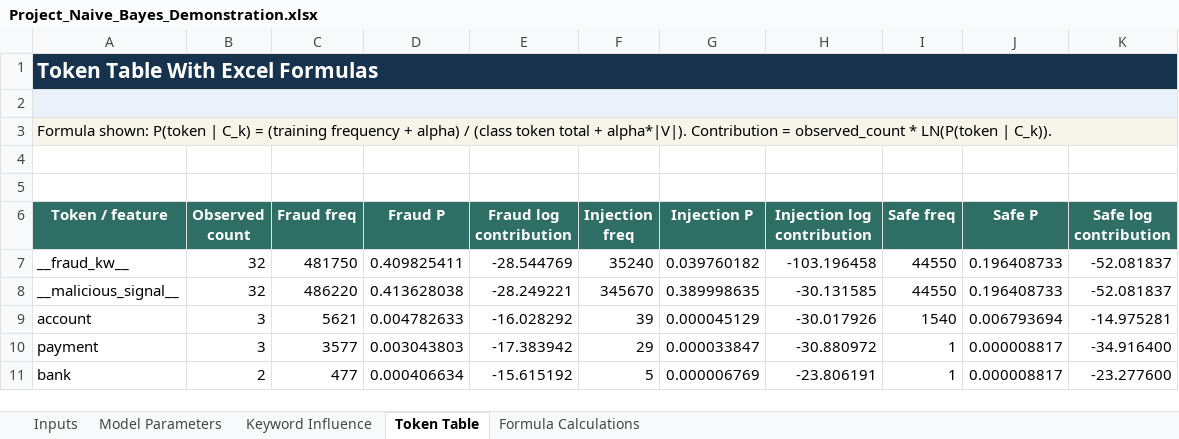
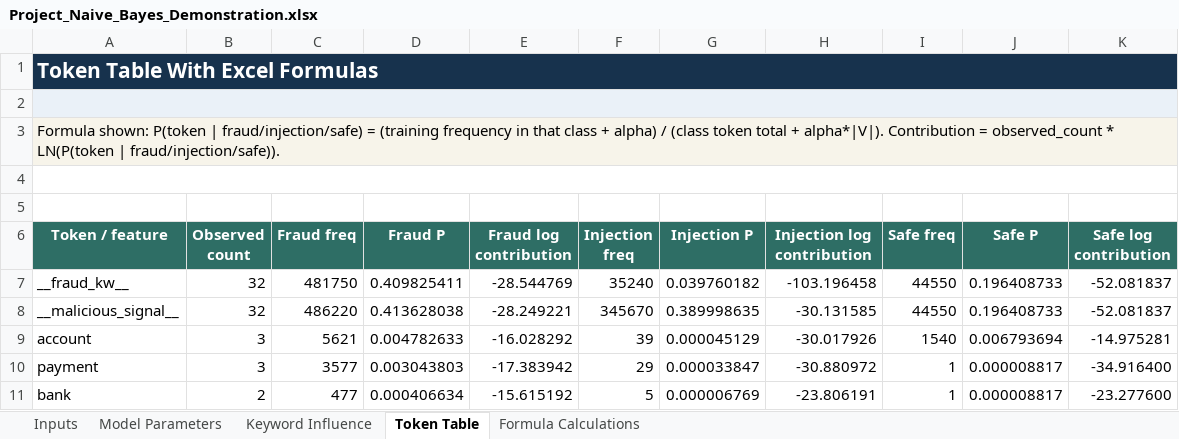
Before and after one commit to lejxz/IntSys-Finals-Project, an Excel workbook: Project_Naive_Bayes_Demonstration.xlsx, sheet Token Table, drawn as a sheet; only a part is shown; values as stored, in another font and other column widths than the file's, no borders; the diff names each change by its address in the sheet, - before the commit and + after, or states it on an @@ line.

```diff
--- a/Project_Naive_Bayes_Demonstration.xlsx (sheet Token Table)
+++ b/Project_Naive_Bayes_Demonstration.xlsx (sheet Token Table)
-A3 (Token / feature): …P(token | C_k) = (training frequency + alpha) / (class token total + alpha*|V|). Contribution = observed_count * LN(P(token | C_k)).
+A3 (Token / feature): …P(token | fraud/injection/safe) = (training frequency in that class + alpha) / (class token total + alpha*|V|). Contribution = observed_count * LN(P(token | fraud/injection/safe)).
+A4:K4 merged
```
Also changed, not shown: sheet Formula Calculations, sheet Inputs, sheet Model Parameters.
